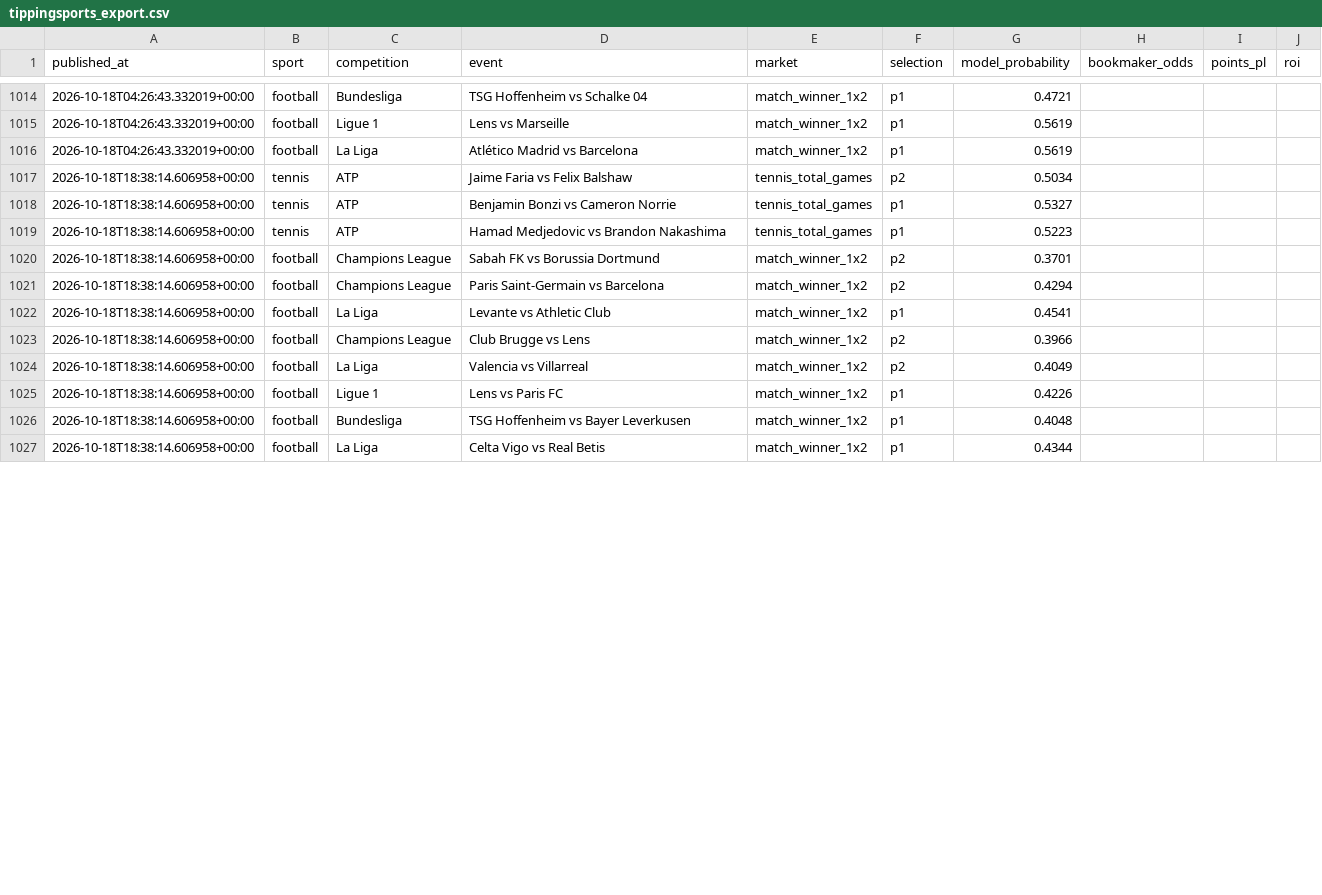
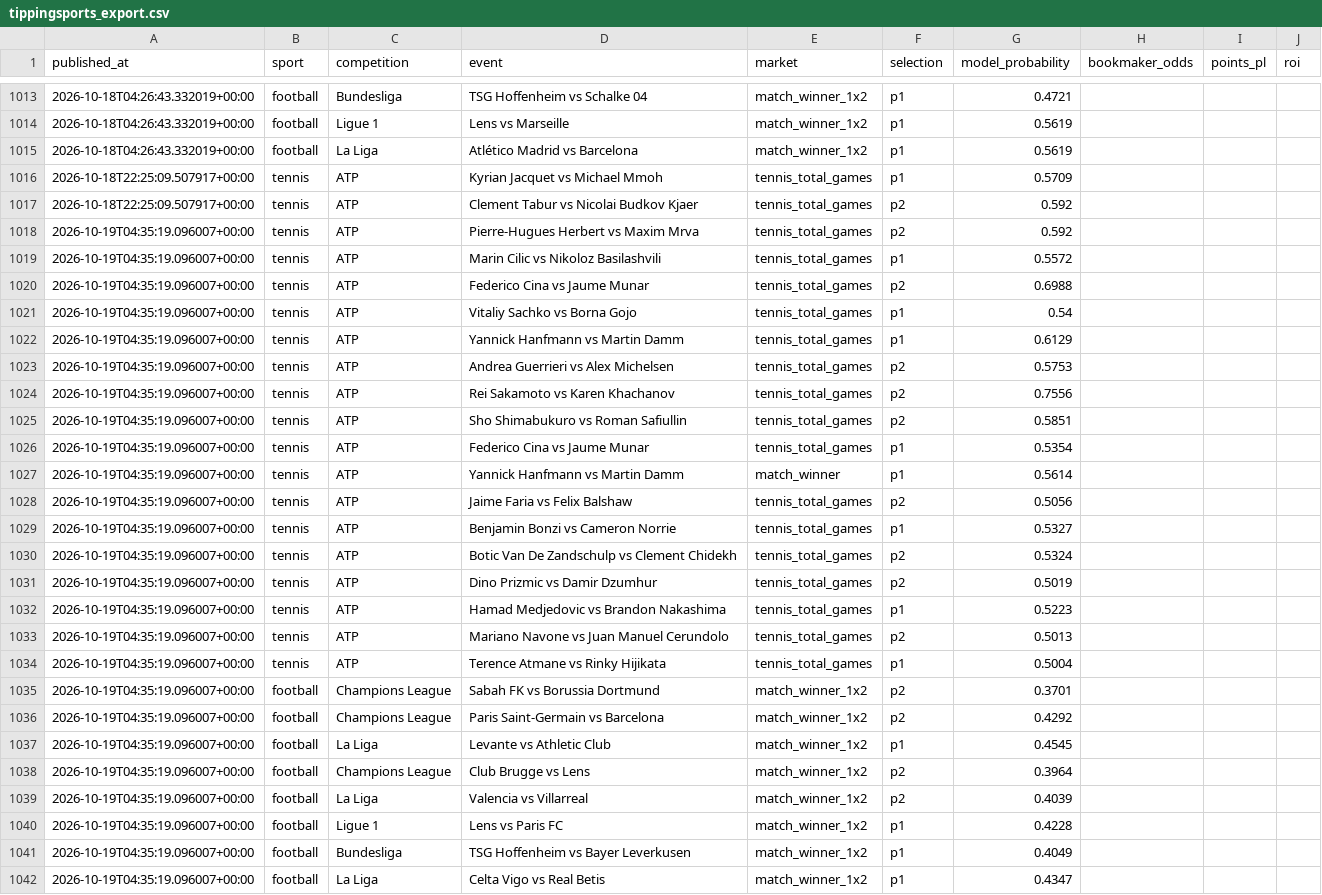
Before and after one commit to topboyasian-stack/match-signal, a CSV file: data/tippingsports_export.csv, drawn as a sheet; only a part is shown, gaps mark what is left out; the diff covers the shown part only.

```diff
--- a/data/tippingsports_export.csv
+++ b/data/tippingsports_export.csv
@@ -1016,12 +1015,28 @@ published_at,sport,competition,event,market,selection,model_probability,bookmake
 2026-10-18T04:26:43.332019+00:00,football,La Liga,Atlético Madrid vs Barcelona,match_winner_1x2,p1,0.5619,,,
-2026-10-18T18:38:14.606958+00:00,tennis,ATP,Jaime Faria vs Felix Balshaw,tennis_total_games,p2,0.5034,,,
-2026-10-18T18:38:14.606958+00:00,tennis,ATP,Benjamin Bonzi vs Cameron Norrie,tennis_total_games,p1,0.5327,,,
-2026-10-18T18:38:14.606958+00:00,tennis,ATP,Hamad Medjedovic vs Brandon Nakashima,tennis_total_games,p1,0.5223,,,
-2026-10-18T18:38:14.606958+00:00,football,Champions League,Sabah FK vs Borussia Dortmund,match_winner_1x2,p2,0.3701,,,
-2026-10-18T18:38:14.606958+00:00,football,Champions League,Paris Saint-Germain vs Barcelona,match_winner_1x2,p2,0.4294,,,
-2026-10-18T18:38:14.606958+00:00,football,La Liga,Levante vs Athletic Club,match_winner_1x2,p1,0.4541,,,
-2026-10-18T18:38:14.606958+00:00,football,Champions League,Club Brugge vs Lens,match_winner_1x2,p2,0.3966,,,
-2026-10-18T18:38:14.606958+00:00,football,La Liga,Valencia vs Villarreal,match_winner_1x2,p2,0.4049,,,
-2026-10-18T18:38:14.606958+00:00,football,Ligue 1,Lens vs Paris FC,match_winner_1x2,p1,0.4226,,,
-2026-10-18T18:38:14.606958+00:00,football,Bundesliga,TSG Hoffenheim vs Bayer Leverkusen,match_winner_1x2,p1,0.4048,,,
-2026-10-18T18:38:14.606958+00:00,football,La Liga,Celta Vigo vs Real Betis,match_winner_1x2,p1,0.4344,,,
+2026-10-18T22:25:09.507917+00:00,tennis,ATP,Kyrian Jacquet vs Michael Mmoh,tennis_total_games,p1,0.5709,,,
+2026-10-18T22:25:09.507917+00:00,tennis,ATP,Clement Tabur vs Nicolai Budkov Kjaer,tennis_total_games,p2,0.592,,,
+2026-10-19T04:35:19.096007+00:00,tennis,ATP,Pierre-Hugues Herbert vs Maxim Mrva,tennis_total_games,p2,0.592,,,
+2026-10-19T04:35:19.096007+00:00,tennis,ATP,Marin Cilic vs Nikoloz Basilashvili,tennis_total_games,p1,0.5572,,,
+2026-10-19T04:35:19.096007+00:00,tennis,ATP,Federico Cina vs Jaume Munar,tennis_total_games,p2,0.6988,,,
+2026-10-19T04:35:19.096007+00:00,tennis,ATP,Vitaliy Sachko vs Borna Gojo,tennis_total_games,p1,0.54,,,
+2026-10-19T04:35:19.096007+00:00,tennis,ATP,Yannick Hanfmann vs Martin Damm,tennis_total_games,p1,0.6129,,,
+2026-10-19T04:35:19.096007+00:00,tennis,ATP,Andrea Guerrieri vs Alex Michelsen,tennis_total_games,p2,0.5753,,,
+2026-10-19T04:35:19.096007+00:00,tennis,ATP,Rei Sakamoto vs Karen Khachanov,tennis_total_games,p2,0.7556,,,
+2026-10-19T04:35:19.096007+00:00,tennis,ATP,Sho Shimabukuro vs Roman Safiullin,tennis_total_games,p2,0.5851,,,
+2026-10-19T04:35:19.096007+00:00,tennis,ATP,Federico Cina vs Jaume Munar,tennis_total_games,p1,0.5354,,,
+2026-10-19T04:35:19.096007+00:00,tennis,ATP,Yannick Hanfmann vs Martin Damm,match_winner,p1,0.5614,,,
+2026-10-19T04:35:19.096007+00:00,tennis,ATP,Jaime Faria vs Felix Balshaw,tennis_total_games,p2,0.5056,,,
+2026-10-19T04:35:19.096007+00:00,tennis,ATP,Benjamin Bonzi vs Cameron Norrie,tennis_total_games,p1,0.5327,,,
+2026-10-19T04:35:19.096007+00:00,tennis,ATP,Botic Van De Zandschulp vs Clement Chidekh,tennis_total_games,p2,0.5324,,,
+2026-10-19T04:35:19.096007+00:00,tennis,ATP,Dino Prizmic vs Damir Dzumhur,tennis_total_games,p2,0.5019,,,
+2026-10-19T04:35:19.096007+00:00,tennis,ATP,Hamad Medjedovic vs Brandon Nakashima,tennis_total_games,p1,0.5223,,,
+2026-10-19T04:35:19.096007+00:00,tennis,ATP,Mariano Navone vs Juan Manuel Cerundolo,tennis_total_games,p2,0.5013,,,
+2026-10-19T04:35:19.096007+00:00,tennis,ATP,Terence Atmane vs Rinky Hijikata,tennis_total_games,p1,0.5004,,,
+2026-10-19T04:35:19.096007+00:00,football,Champions League,Sabah FK vs Borussia Dortmund,match_winner_1x2,p2,0.3701,,,
+2026-10-19T04:35:19.096007+00:00,football,Champions League,Paris Saint-Germain vs Barcelona,match_winner_1x2,p2,0.4292,,,
+2026-10-19T04:35:19.096007+00:00,football,La Liga,Levante vs Athletic Club,match_winner_1x2,p1,0.4545,,,
+2026-10-19T04:35:19.096007+00:00,football,Champions League,Club Brugge vs Lens,match_winner_1x2,p2,0.3964,,,
+2026-10-19T04:35:19.096007+00:00,football,La Liga,Valencia vs Villarreal,match_winner_1x2,p2,0.4039,,,
+2026-10-19T04:35:19.096007+00:00,football,Ligue 1,Lens vs Paris FC,match_winner_1x2,p1,0.4228,,,
+2026-10-19T04:35:19.096007+00:00,football,Bundesliga,TSG Hoffenheim vs Bayer Leverkusen,match_winner_1x2,p1,0.4049,,,
+2026-10-19T04:35:19.096007+00:00,football,La Liga,Celta Vigo vs Real Betis,match_winner_1x2,p1,0.4347,,,
```
Also changed, not shown: 1 removed row and 52 edited cells elsewhere in this file, 3 other files.
